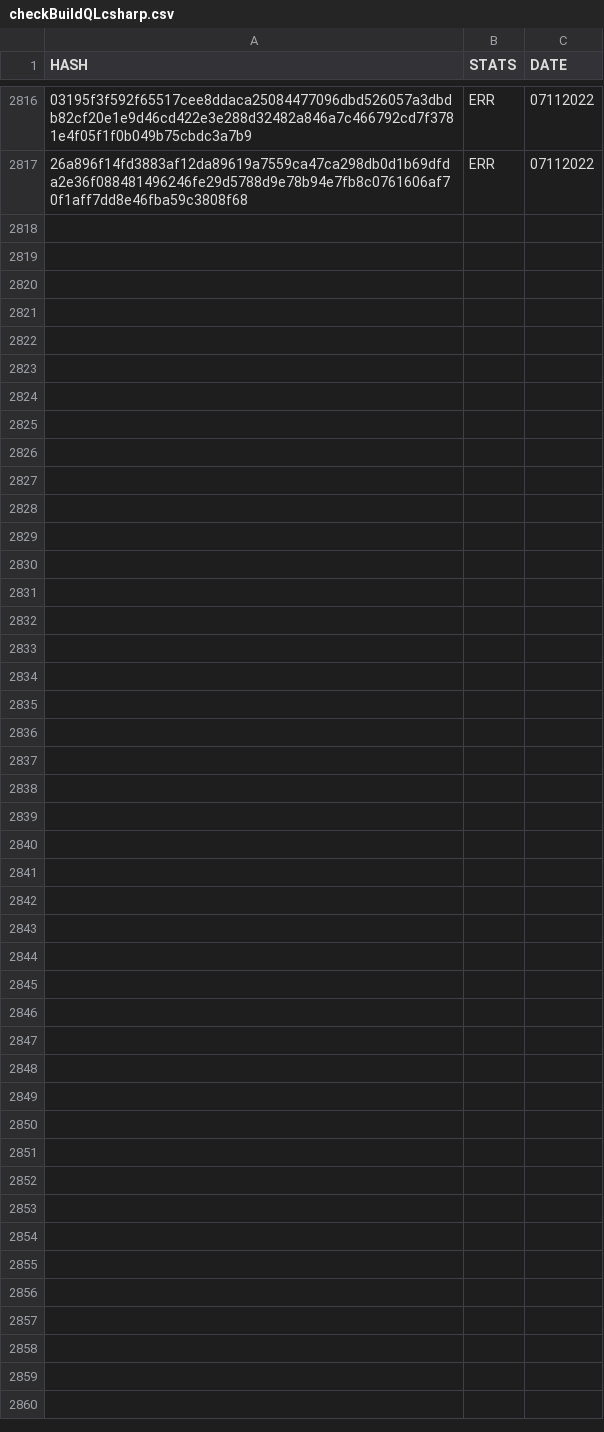
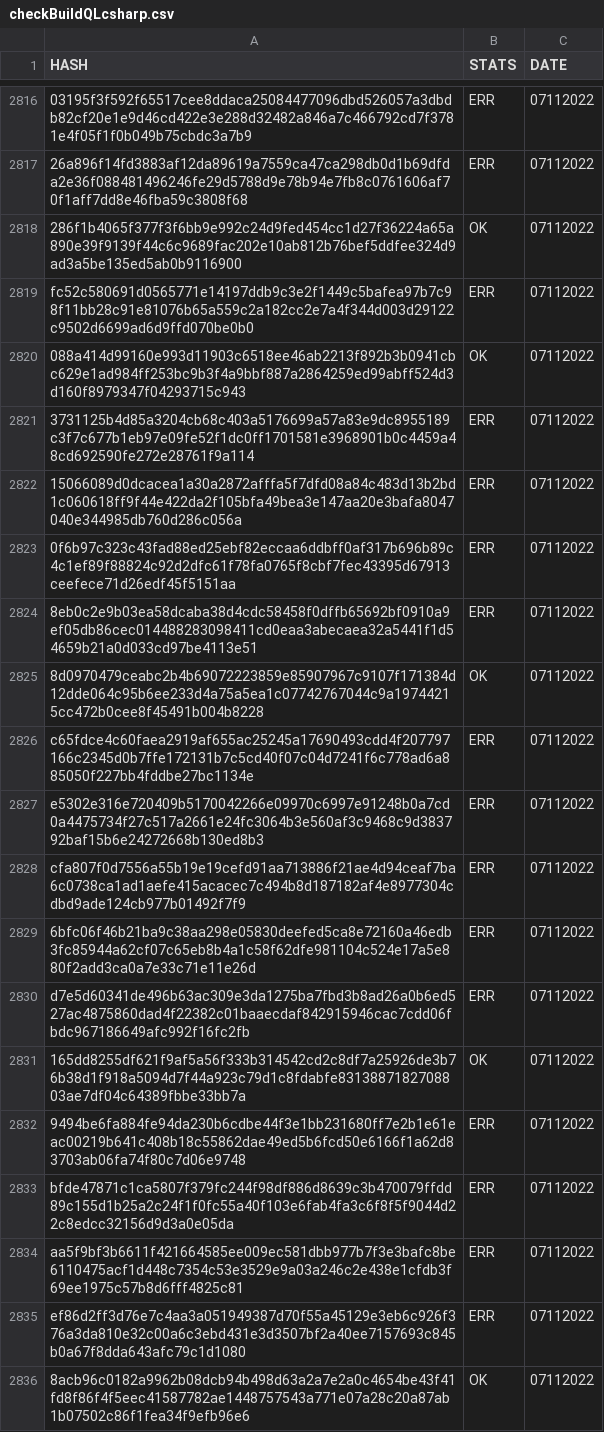
Before and after one commit to saramentr/myCheckBuild, a CSV file: checkBuildQLcsharp.csv, drawn as a sheet; only a part is shown, gaps mark what is left out; the diff covers the shown part only; the diff names each change by its address in the sheet, - before the commit and + after, or states it on an @@ line.

```diff
--- a/checkBuildQLcsharp.csv
+++ b/checkBuildQLcsharp.csv
+row 2818: 286f1b4065f377f3f6bb9e992c24d9fed454cc1d27f36224a65a890e39f9139f44c6c9689fac202e10ab812b76bef5ddfee324d9ad3a5be135ed5ab0b9116900 | OK | 07112022
+row 2819: fc52c580691d0565771e14197ddb9c3e2f1449c5bafea97b7c98f11bb28c91e81076b65a559c2a182cc2e7a4f344d003d29122c9502d6699ad6d9ffd070be0b0 | ERR | 07112022
+row 2820: 088a414d99160e993d11903c6518ee46ab2213f892b3b0941cbc629e1ad984ff253bc9b3f4a9bbf887a2864259ed99abff524d3d160f8979347f04293715c943 | OK | 07112022
+row 2821: 3731125b4d85a3204cb68c403a5176699a57a83e9dc8955189c3f7c677b1eb97e09fe52f1dc0ff1701581e3968901b0c4459a48cd692590fe272e28761f9a114 | ERR | 07112022
+row 2822: 15066089d0dcacea1a30a2872afffa5f7dfd08a84c483d13b2bd1c060618ff9f44e422da2f105bfa49bea3e147aa20e3bafa8047040e344985db760d286c056a | ERR | 07112022
+row 2823: 0f6b97c323c43fad88ed25ebf82eccaa6ddbff0af317b696b89c4c1ef89f88824c92d2dfc61f78fa0765f8cbf7fec43395d67913ceefece71d26edf45f5151aa | ERR | 07112022
+row 2824: 8eb0c2e9b03ea58dcaba38d4cdc58458f0dffb65692bf0910a9ef05db86cec014488283098411cd0eaa3abecaea32a5441f1d54659b21a0d033cd97be4113e51 | ERR | 07112022
+row 2825: 8d0970479ceabc2b4b69072223859e85907967c9107f171384d12dde064c95b6ee233d4a75a5ea1c07742767044c9a19744215cc472b0cee8f45491b004b8228 | OK | 07112022
+row 2826: c65fdce4c60faea2919af655ac25245a17690493cdd4f207797166c2345d0b7ffe172131b7c5cd40f07c04d7241f6c778ad6a885050f227bb4fddbe27bc1134e | ERR | 07112022
+row 2827: e5302e316e720409b5170042266e09970c6997e91248b0a7cd0a4475734f27c517a2661e24fc3064b3e560af3c9468c9d383792baf15b6e24272668b130ed8b3 | ERR | 07112022
+row 2828: cfa807f0d7556a55b19e19cefd91aa713886f21ae4d94ceaf7ba6c0738ca1ad1aefe415acacec7c494b8d187182af4e8977304cdbd9ade124cb977b01492f7f9 | ERR | 07112022
+row 2829: 6bfc06f46b21ba9c38aa298e05830deefed5ca8e72160a46edb3fc85944a62cf07c65eb8b4a1c58f62dfe981104c524e17a5e880f2add3ca0a7e33c71e11e26d | ERR | 07112022
+row 2830: d7e5d60341de496b63ac309e3da1275ba7fbd3b8ad26a0b6ed527ac4875860dad4f22382c01baaecdaf842915946cac7cdd06fbdc967186649afc992f16fc2fb | ERR | 07112022
+row 2831: 165dd8255df621f9af5a56f333b314542cd2c8df7a25926de3b76b38d1f918a5094d7f44a923c79d1c8fdabfe8313887182708803ae7df04c64389fbbe33bb7a | OK | 07112022
+row 2832: 9494be6fa884fe94da230b6cdbe44f3e1bb231680ff7e2b1e61eac00219b641c408b18c55862dae49ed5b6fcd50e6166f1a62d83703ab06fa74f80c7d06e9748 | ERR | 07112022
+row 2833: bfde47871c1ca5807f379fc244f98df886d8639c3b470079ffdd89c155d1b25a2c24f1f0fc55a40f103e6fab4fa3c6f8f5f9044d22c8edcc32156d9d3a0e05da | ERR | 07112022
+row 2834: aa5f9bf3b6611f421664585ee009ec581dbb977b7f3e3bafc8be6110475acf1d448c7354c53e3529e9a03a246c2e438e1cfdb3f69ee1975c57b8d6fff4825c81 | ERR | 07112022
+row 2835: ef86d2ff3d76e7c4aa3a051949387d70f55a45129e3eb6c926f376a3da810e32c00a6c3ebd431e3d3507bf2a40ee7157693c845b0a67f8dda643afc79c1d1080 | ERR | 07112022
+row 2836: 8acb96c0182a9962b08dcb94b498d63a2a7e2a0c4654be43f41fd8f86f4f5eec41587782ae1448757543a771e07a28c20a87ab1b07502c86f1fea34f9efb96e6 | OK | 07112022
```
Also changed, not shown: 9 added rows elsewhere in this file, 1 other file.
